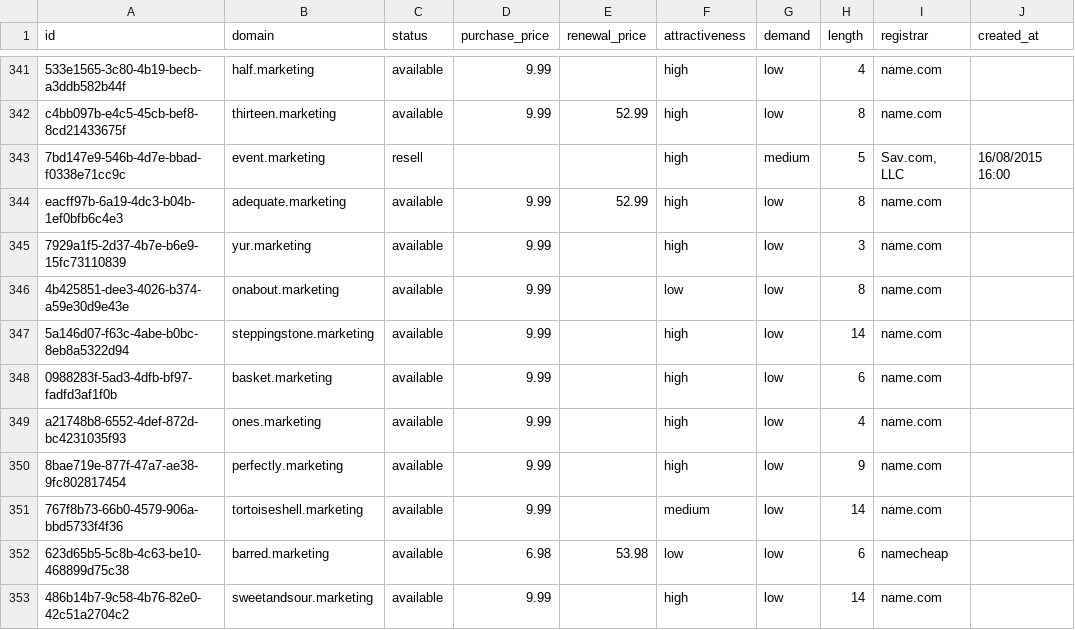
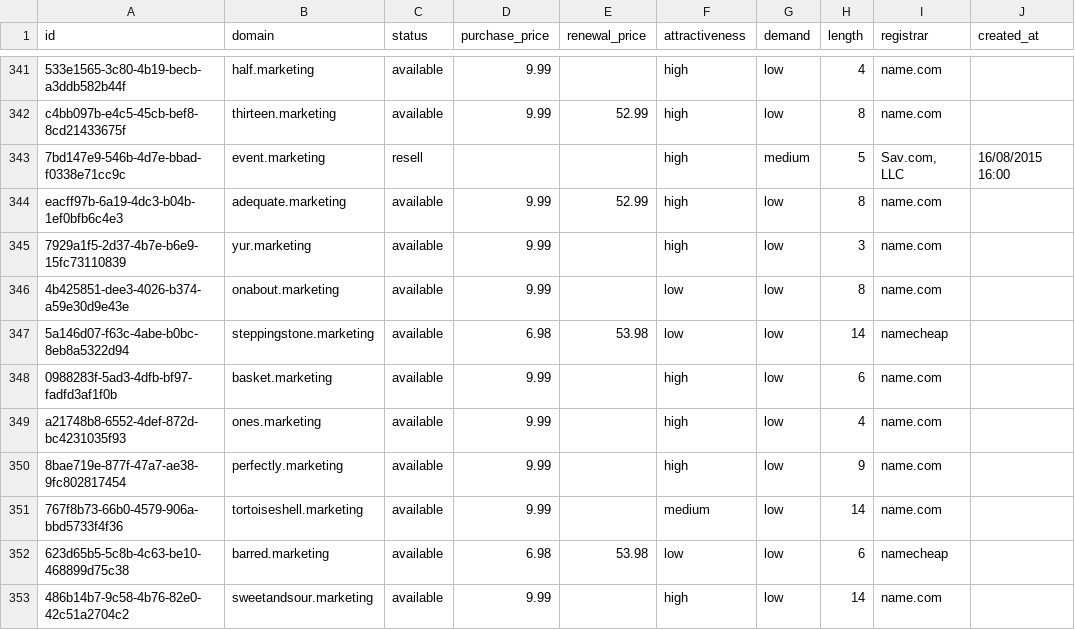
Before and after one commit to UniqueDomains/marketing-oneword-domains, a CSV file: marketing.csv, drawn as a sheet; only a part is shown, gaps mark what is left out; the diff names each change by its address in the sheet, - before the commit and + after, or states it on an @@ line.

Commit message:
Domains update

```diff
--- a/marketing.csv
+++ b/marketing.csv
-D347 (purchase_price): 9.99
+D347 (purchase_price): 6.98
-E347 (renewal_price): (empty)
+E347 (renewal_price): 53.98
-F347 (attractiveness): high
+F347 (attractiveness): low
-I347 (registrar): name.com
+I347 (registrar): namecheap
```
Also changed, not shown: 4 other files.
